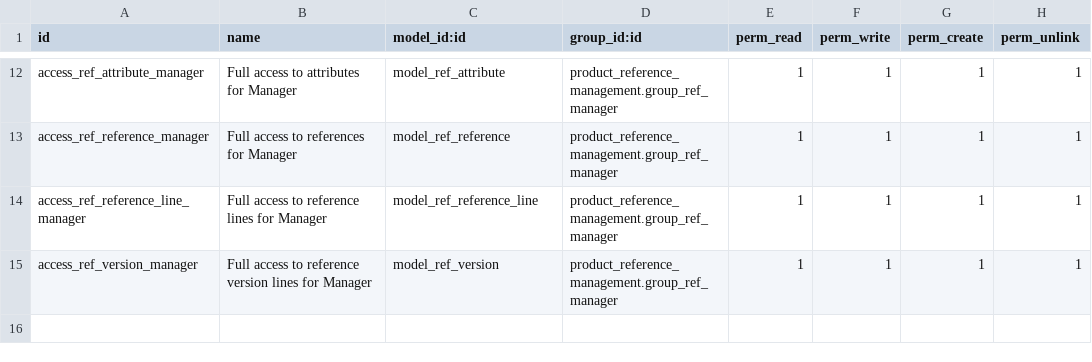
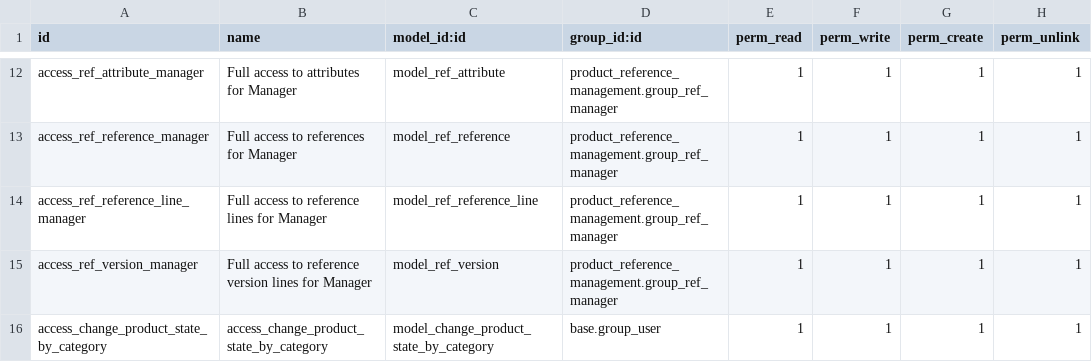
Before and after one commit to decgroupe/odoo-addons-dec, a CSV file: product_reference/security/ir.model.access.csv, drawn as a sheet; only a part is shown, gaps mark what is left out.

Commit message:
[MIG] product_reference: Migration to 14.0

```diff
--- a/product_reference/security/ir.model.access.csv
+++ b/product_reference/security/ir.model.access.csv
@@ -15 +15,2 @@ access_ref_reference_line_manager,Full access to reference lines for Manager,mod
 access_ref_version_manager,Full access to reference version lines for Manager,model_ref_version,product_reference_management.group_ref_manager,1,1,1,1
+access_change_product_state_by_category,access_change_product_state_by_category,model_change_product_state_by_category,base.group_user,1,1,1,1
```
